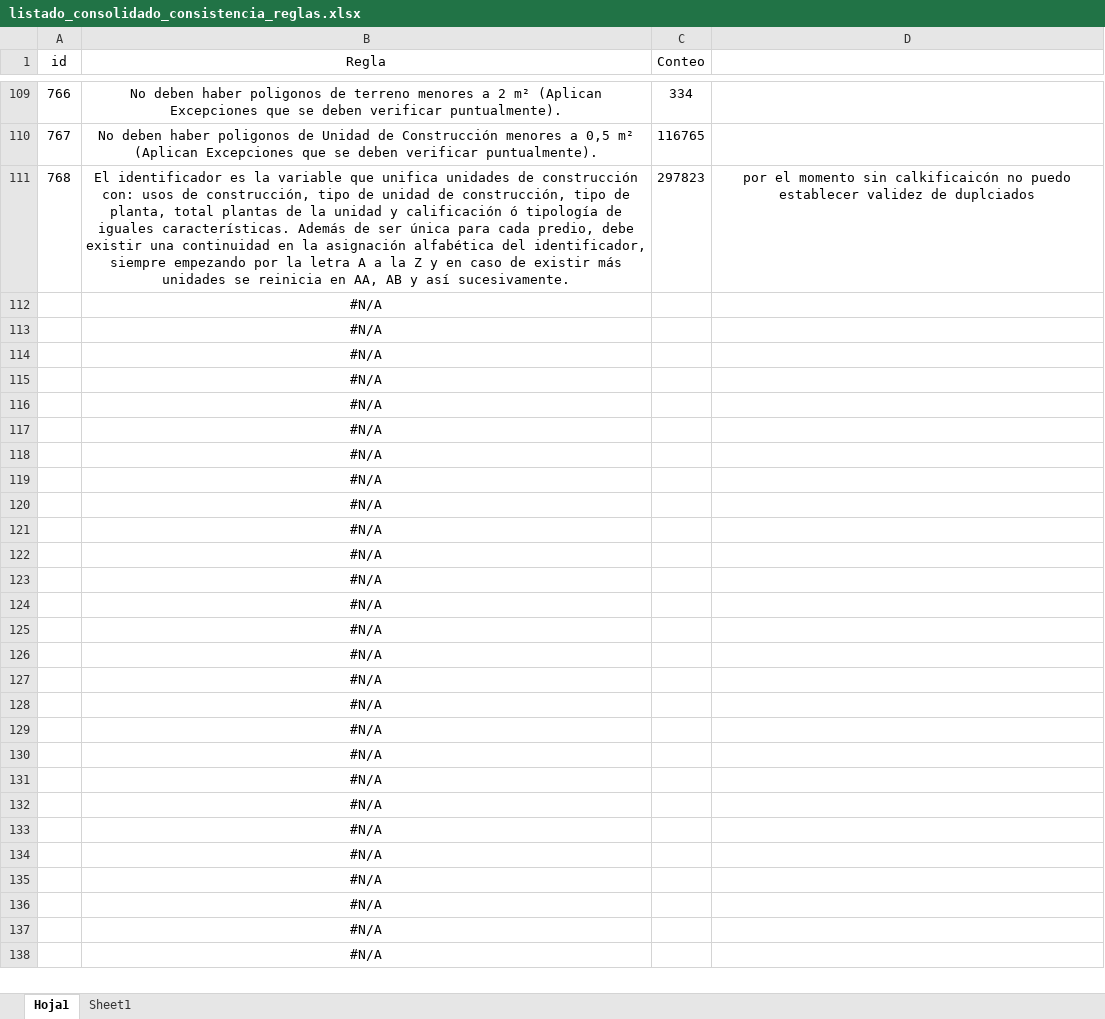
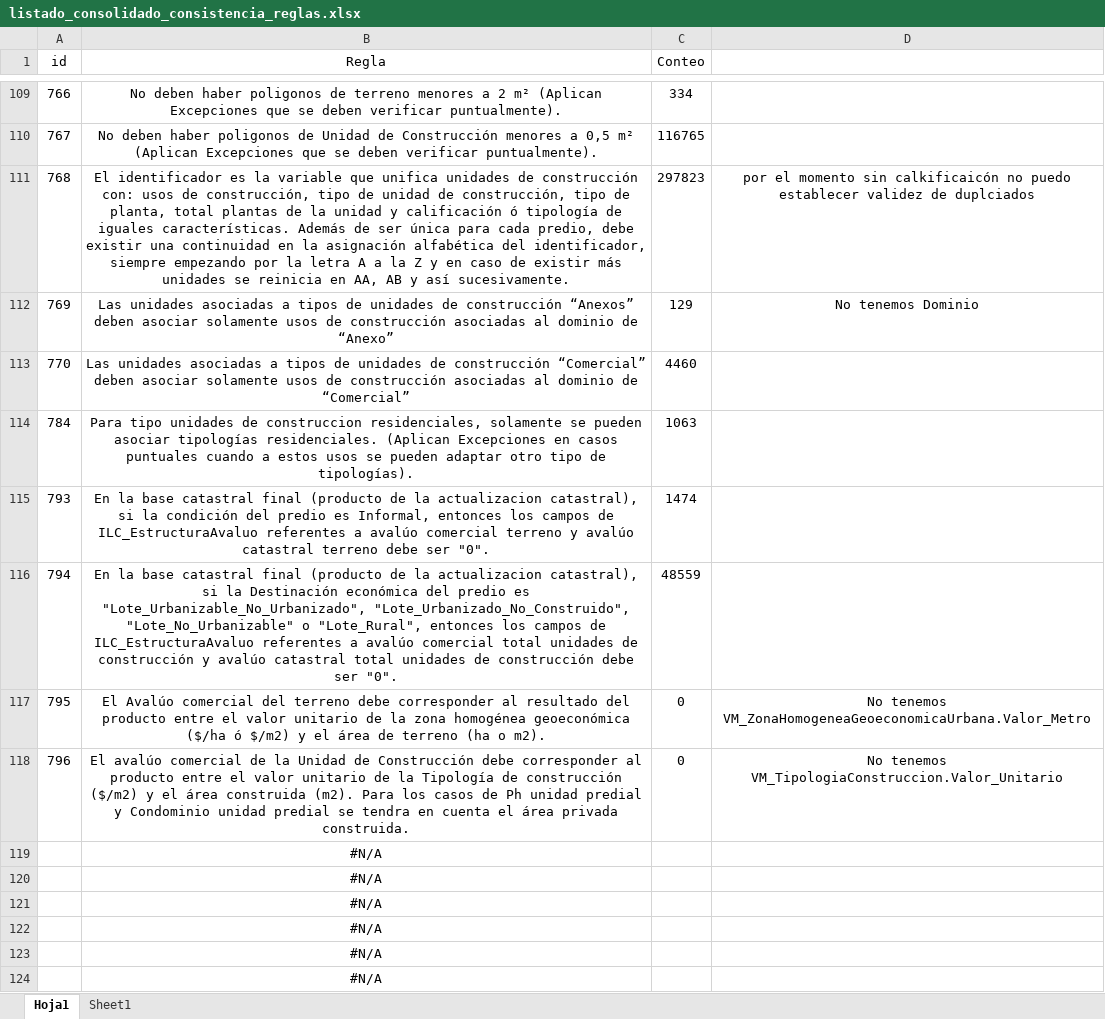
Before and after one commit to coplanin/IgacValidaciones, an Excel workbook: validar_consistencia/data/listado_consolidado_consistencia_reglas.xlsx, sheet Hoja1, drawn as a sheet; only a part is shown, gaps mark what is left out; the shorter side is filled out with more unchanged rows; values as stored, in another font and other column widths than the file's, no borders; removed rows and columns are numbered as before the commit, all else as after; the diff names each change by its address in the sheet, - before the commit and + after, or states it on an @@ line.

Commit message:
Add new validation rules 769 to 794 for property consistency checks
- Implement rules 769 to 794 in the SQL validation script, focusing on various conditions related to property types, including checks for 'Anexo', 'Comercial', and informal properties.
- Create corresponding tables for each rule to store validation results, detailing specific conditions that lead to non-compliance.
- Update the consolidated Excel file to reflect the new validation rules.

```diff
--- a/validar_consistencia/data/listado_consolidado_consistencia_reglas.xlsx (sheet Hoja1)
+++ b/validar_consistencia/data/listado_consolidado_consistencia_reglas.xlsx (sheet Hoja1)
-row 112:  | #N/A
-row 113:  | #N/A
-row 114:  | #N/A
-row 115:  | #N/A
-row 116:  | #N/A
-row 117:  | #N/A
-row 118:  | #N/A
+row 112: 769 | Las unidades asociadas a tipos de unidades de construcción “Anexos” deben asociar solamente usos de construcción asociadas al dominio de “Anexo” | 129 | No tenemos Dominio
+row 113: 770 | Las unidades asociadas a tipos de unidades de construcción “Comercial” deben asociar solamente usos de construcción asociadas al dominio de “Comercial” | 4460
+row 114: 784 | Para tipo unidades de construccion residenciales, solamente se pueden asociar tipologías residenciales. (Aplican Excepciones en casos puntuales cuando a estos usos se pueden adaptar otro tipo de tipologías). | 1063
+row 115: 793 | En la base catastral final (producto de la actualizacion catastral), si la condición del predio es Informal, entonces los campos de ILC_EstructuraAvaluo referentes a avalúo comercial terreno y avalúo catastral terreno debe ser "0". | 1474
+row 116: 794 | En la base catastral final (producto de la actualizacion catastral), si la Destinación económica del predio es "Lote_Urbanizable_No_Urbanizado", "Lote_Urbanizado_No_Construido", "Lote_No_Urbanizable" o "Lote_Rural", entonces los campos de ILC_EstructuraAvaluo referentes a avalúo comercial total unidades de construcción y avalúo catastral total unidades de construcción debe ser "0". | 48559
+row 117: 795 | El Avalúo comercial del terreno debe corresponder al resultado del producto entre el valor unitario de la zona homogénea geoeconómica ($/ha ó $/m2) y el área de terreno (ha o m2). | 0 | No tenemos VM_ZonaHomogeneaGeoeconomicaUrbana.Valor_Metro
+row 118: 796 | El avalúo comercial de la Unidad de Construcción debe corresponder al producto entre el valor unitario de la Tipología de construcción ($/m2) y el área construida (m2). Para los casos de Ph unidad predial y Condominio unidad predial se tendra en cuenta el área privada construida. | 0 | No tenemos VM_TipologiaConstruccion.Valor_Unitario
```
Also changed, not shown: sheet Sheet1, 1 other file.
